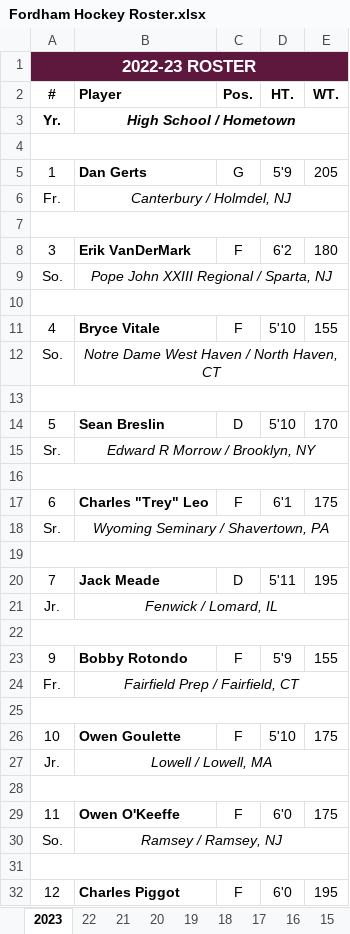
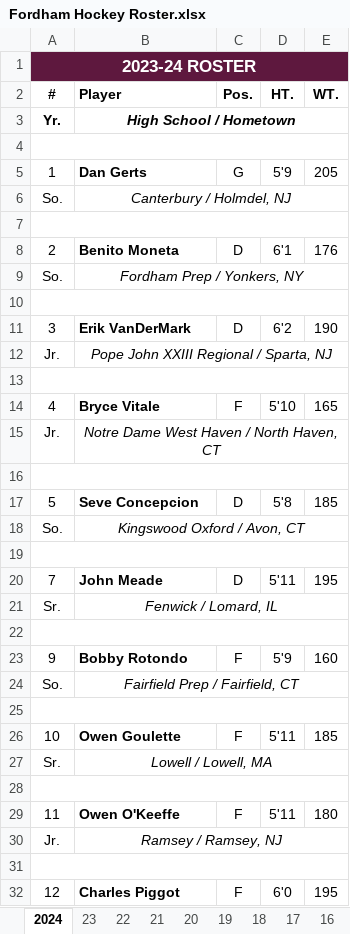
Before and after one commit to michael-m-casserly/fordhamhockey, an Excel workbook: roster/Fordham Hockey Roster.xlsx, sheet 2024, drawn as a sheet; only a part is shown; values as stored, in another font and other column widths than the file's, no borders; charts and pictures not drawn; removed rows and columns are numbered as before the commit, all else as after; the diff covers the shown part only; the diff names each change by its address in the sheet, - before the commit and + after, or states it on an @@ line.

```diff
--- a/roster/Fordham Hockey Roster.xlsx (sheet 2024)
+++ b/roster/Fordham Hockey Roster.xlsx (sheet 2024)
-sheet tab: 2023
+sheet tab: 2024
+sheet tab: 23
-A1 (#): 2022-23 ROSTER
+A1 (#): 2023-24 ROSTER
-A6 (#): Fr.
+A6 (#): So.
-row 8: 3 | Erik VanDerMark | F | 6'2 | 180
+row 8: 2 | Benito Moneta | D | 6'1 | 176
-B9 (Player): Pope John XXIII Regional / Sparta, NJ
+B9 (Player): Fordham Prep / Yonkers, NY
-row 11: 4 | Bryce Vitale | F | 5'10 | 155
-row 12: So. | Notre Dame West Haven / North Haven, CT
+row 11: 3 | Erik VanDerMark | D | 6'2 | 190
+row 12: Jr. | Pope John XXIII Regional / Sparta, NJ
-row 14: 5 | Sean Breslin | D | 5'10 | 170
-row 15: Sr. | Edward R Morrow / Brooklyn, NY
+row 14: 4 | Bryce Vitale | F | 5'10 | 165
+row 15: Jr. | Notre Dame West Haven / North Haven, CT
-row 17: 6 | Charles "Trey" Leo | F | 6'1 | 175
-row 18: Sr. | Wyoming Seminary / Shavertown, PA
+row 17: 5 | Seve Concepcion | D | 5'8 | 185
+row 18: So. | Kingswood Oxford / Avon, CT
-B20 (Player): Jack Meade
+B20 (Player): John Meade
-A21 (#): Jr.
+A21 (#): Sr.
-E23 (WT.): 155
+E23 (WT.): 160
-A24 (#): Fr.
+A24 (#): So.
-D26 (HT.): 5'10
+D26 (HT.): 5'11
-E26 (WT.): 175
+E26 (WT.): 185
-A27 (#): Jr.
+A27 (#): Sr.
-D29 (HT.): 6'0
+D29 (HT.): 5'11
-E29 (WT.): 175
+E29 (WT.): 180
-A30 (#): So.
+A30 (#): Jr.
```
Also changed, not shown: 38 added rows, 35 removed rows, 1 moved row, 16 edited cells and merged cells elsewhere in this sheet, charts or pictures, schedule/Fordham Hockey Scoreboard.xlsx, 4 other files.
